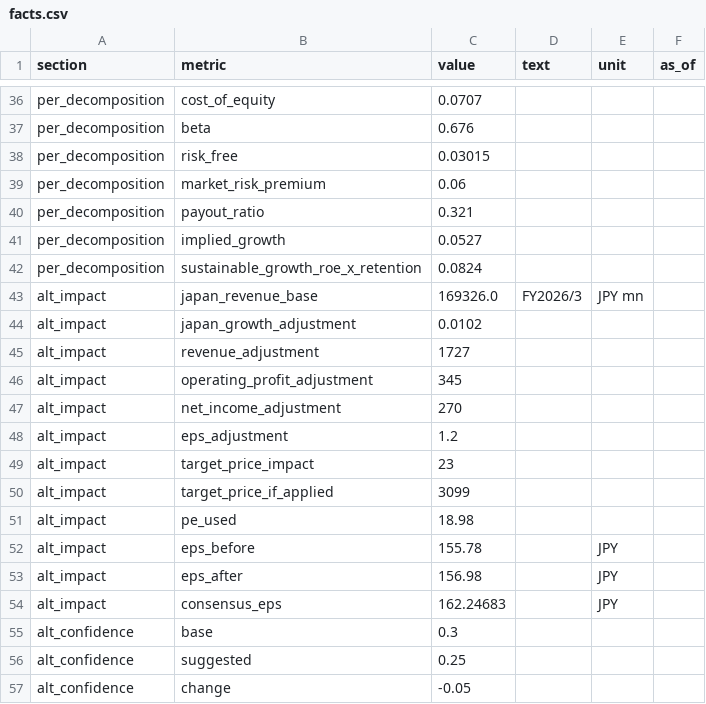
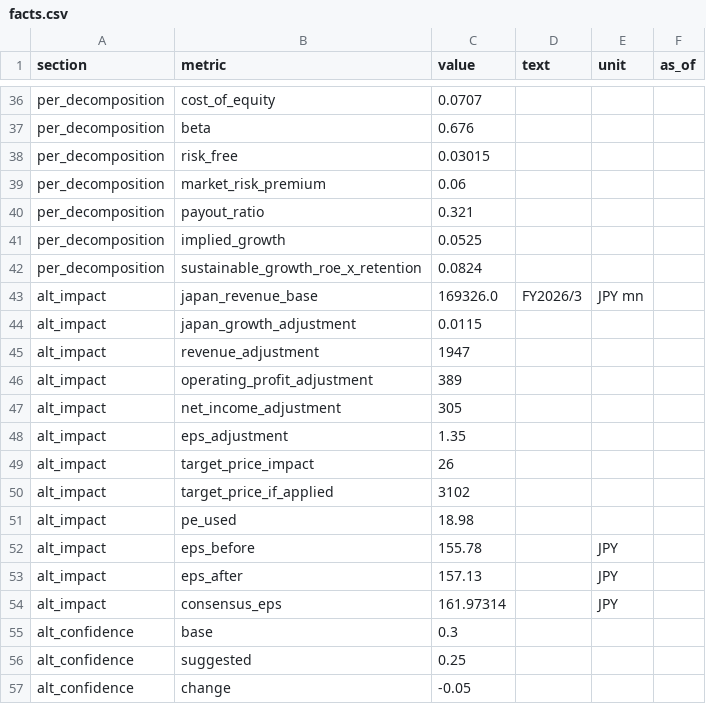
Before and after one commit to h-hayashi-ctrl/rohto-dashboard, a CSV file: data/facts.csv, drawn as a sheet; only a part is shown, gaps mark what is left out; the diff covers the shown part only.

```diff
--- a/data/facts.csv
+++ b/data/facts.csv
@@ -40,16 +40,16 @@ per_decomposition,market_risk_premium,0.06,,,
 per_decomposition,payout_ratio,0.321,,,
-per_decomposition,implied_growth,0.0527,,,
+per_decomposition,implied_growth,0.0525,,,
 per_decomposition,sustainable_growth_roe_x_retention,0.0824,,,
 alt_impact,japan_revenue_base,169326.0,FY2026/3,JPY mn,
-alt_impact,japan_growth_adjustment,0.0102,,,
-alt_impact,revenue_adjustment,1727,,,
-alt_impact,operating_profit_adjustment,345,,,
-alt_impact,net_income_adjustment,270,,,
-alt_impact,eps_adjustment,1.2,,,
-alt_impact,target_price_impact,23,,,
-alt_impact,target_price_if_applied,3099,,,
+alt_impact,japan_growth_adjustment,0.0115,,,
+alt_impact,revenue_adjustment,1947,,,
+alt_impact,operating_profit_adjustment,389,,,
+alt_impact,net_income_adjustment,305,,,
+alt_impact,eps_adjustment,1.35,,,
+alt_impact,target_price_impact,26,,,
+alt_impact,target_price_if_applied,3102,,,
 alt_impact,pe_used,18.98,,,
 alt_impact,eps_before,155.78,,JPY,
-alt_impact,eps_after,156.98,,JPY,
-alt_impact,consensus_eps,162.24683,,JPY,
+alt_impact,eps_after,157.13,,JPY,
+alt_impact,consensus_eps,161.97314,,JPY,
 alt_confidence,base,0.3,,,
```
Also changed, not shown: 16 edited cells elsewhere in this file, data/alt_groups.csv, data/alt_signals.csv, 12 other files.
